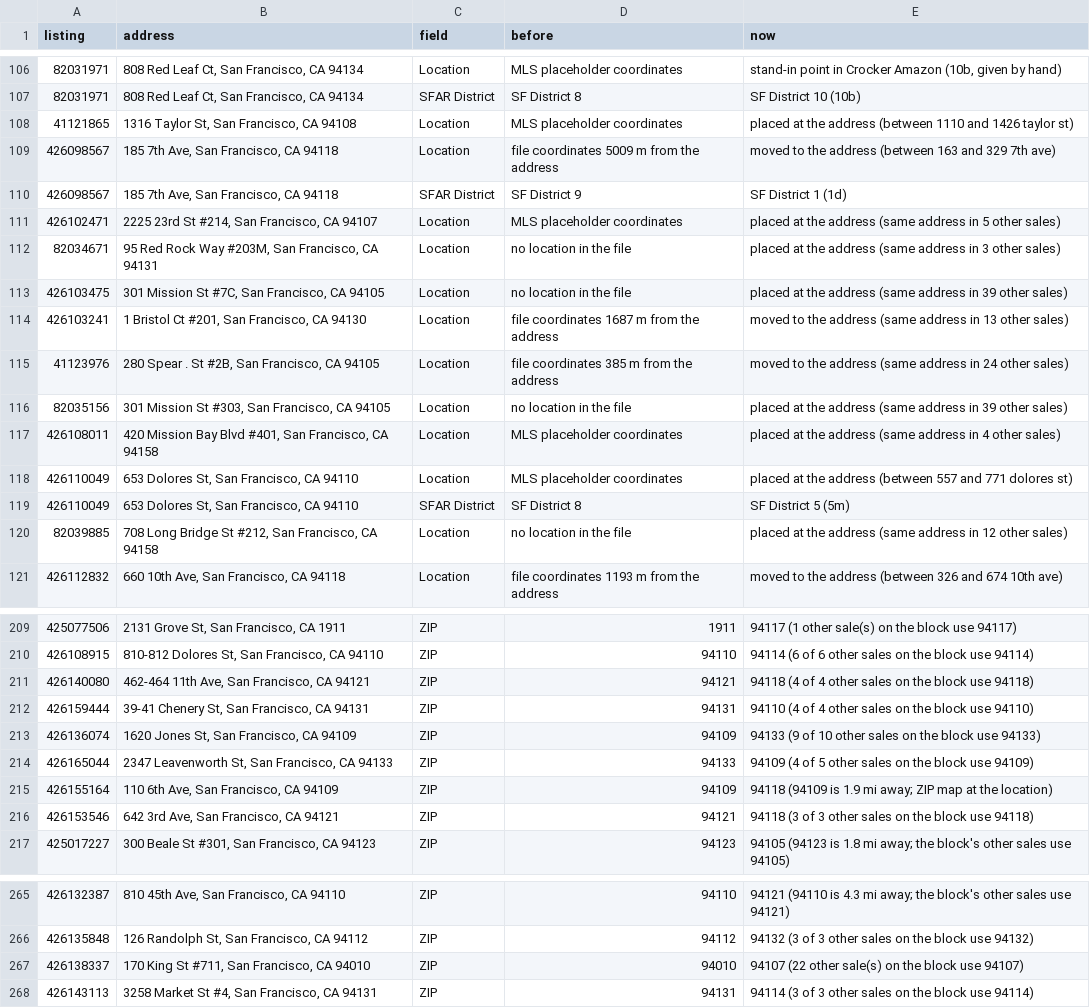
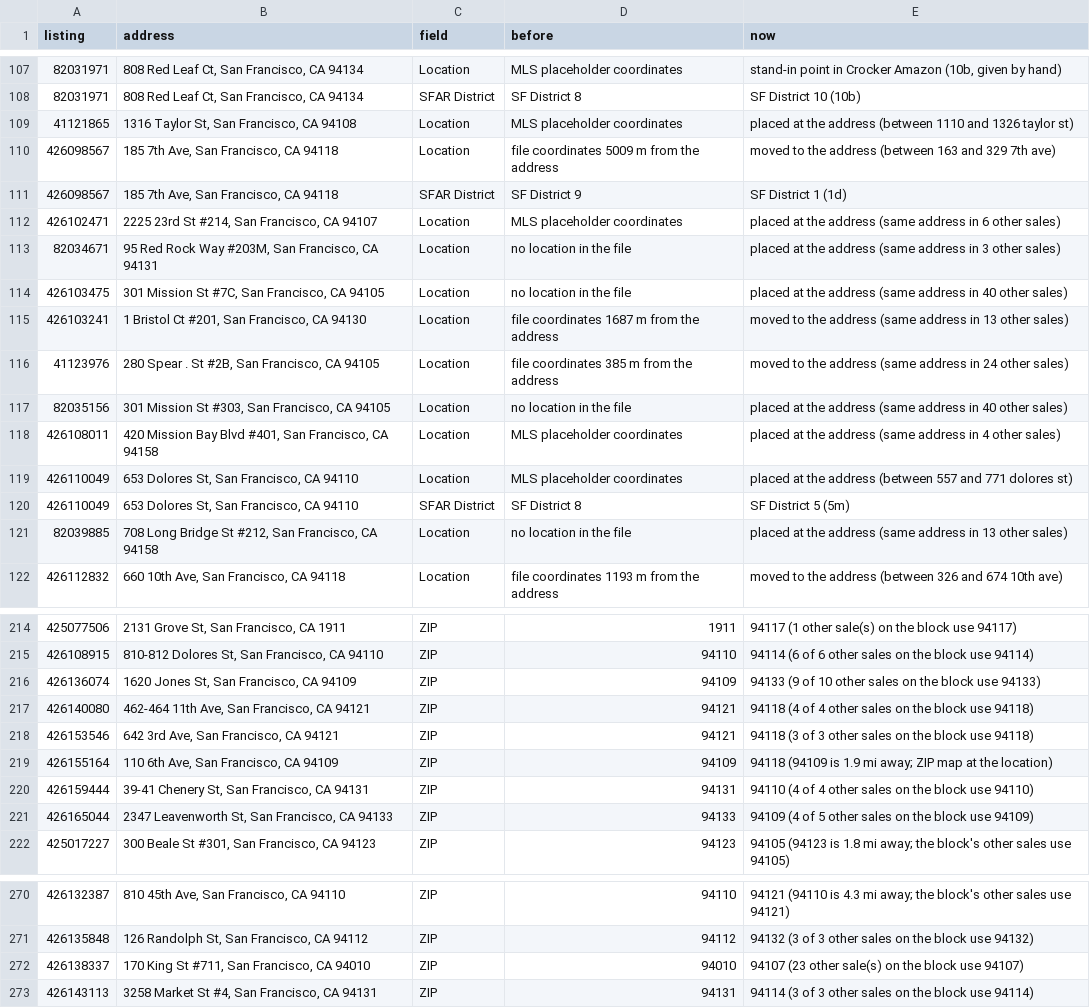
Before and after one commit to chuckheaver/opscast, a CSV file: data/mls-corrections.csv, drawn as a sheet; only a part is shown, gaps mark what is left out; the diff covers the shown part only.

```diff
--- a/data/mls-corrections.csv
+++ b/data/mls-corrections.csv
@@ -107,11 +108,11 @@ listing,address,field,before,now
 82031971,"808 Red Leaf Ct, San Francisco, CA 94134",SFAR District,SF District 8,SF District 10 (10b)
-41121865,"1316 Taylor St, San Francisco, CA 94108",Location,MLS placeholder coordinates,placed at the address (between 1110 and 1426 taylor st)
+41121865,"1316 Taylor St, San Francisco, CA 94108",Location,MLS placeholder coordinates,placed at the address (between 1110 and 1326 taylor st)
 426098567,"185 7th Ave, San Francisco, CA 94118",Location,file coordinates 5009 m from the address,moved to the address (between 163 and 329 7th ave)
 426098567,"185 7th Ave, San Francisco, CA 94118",SFAR District,SF District 9,SF District 1 (1d)
-426102471,"2225 23rd St #214, San Francisco, CA 94107",Location,MLS placeholder coordinates,placed at the address (same address in 5 other sales)
+426102471,"2225 23rd St #214, San Francisco, CA 94107",Location,MLS placeholder coordinates,placed at the address (same address in 6 other sales)
 82034671,"95 Red Rock Way #203M, San Francisco, CA 94131",Location,no location in the file,placed at the address (same address in 3 other sales)
-426103475,"301 Mission St #7C, San Francisco, CA 94105",Location,no location in the file,placed at the address (same address in 39 other sales)
+426103475,"301 Mission St #7C, San Francisco, CA 94105",Location,no location in the file,placed at the address (same address in 40 other sales)
 426103241,"1 Bristol Ct #201, San Francisco, CA 94130",Location,file coordinates 1687 m from the address,moved to the address (same address in 13 other sales)
 41123976,"280 Spear . St #2B, San Francisco, CA 94105",Location,file coordinates 385 m from the address,moved to the address (same address in 24 other sales)
-82035156,"301 Mission St #303, San Francisco, CA 94105",Location,no location in the file,placed at the address (same address in 39 other sales)
+82035156,"301 Mission St #303, San Francisco, CA 94105",Location,no location in the file,placed at the address (same address in 40 other sales)
 426108011,"420 Mission Bay Blvd #401, San Francisco, CA 94158",Location,MLS placeholder coordinates,placed at the address (same address in 4 other sales)
@@ -119,3 +120,3 @@ listing,address,field,before,now
 426110049,"653 Dolores St, San Francisco, CA 94110",SFAR District,SF District 8,SF District 5 (5m)
-82039885,"708 Long Bridge St #212, San Francisco, CA 94158",Location,no location in the file,placed at the address (same address in 12 other sales)
+82039885,"708 Long Bridge St #212, San Francisco, CA 94158",Location,no location in the file,placed at the address (same address in 13 other sales)
 426112832,"660 10th Ave, San Francisco, CA 94118",Location,file coordinates 1193 m from the address,moved to the address (between 326 and 674 10th ave)
@@ -210,8 +215,8 @@ listing,address,field,before,now
 426108915,"810-812 Dolores St, San Francisco, CA 94110",ZIP,94110,94114 (6 of 6 other sales on the block use 94114)
+426136074,"1620 Jones St, San Francisco, CA 94109",ZIP,94109,94133 (9 of 10 other sales on the block use 94133)
 426140080,"462-464 11th Ave, San Francisco, CA 94121",ZIP,94121,94118 (4 of 4 other sales on the block use 94118)
+426153546,"642 3rd Ave, San Francisco, CA 94121",ZIP,94121,94118 (3 of 3 other sales on the block use 94118)
+426155164,"110 6th Ave, San Francisco, CA 94109",ZIP,94109,94118 (94109 is 1.9 mi away; ZIP map at the location)
 426159444,"39-41 Chenery St, San Francisco, CA 94131",ZIP,94131,94110 (4 of 4 other sales on the block use 94110)
-426136074,"1620 Jones St, San Francisco, CA 94109",ZIP,94109,94133 (9 of 10 other sales on the block use 94133)
 426165044,"2347 Leavenworth St, San Francisco, CA 94133",ZIP,94133,94109 (4 of 5 other sales on the block use 94109)
-426155164,"110 6th Ave, San Francisco, CA 94109",ZIP,94109,94118 (94109 is 1.9 mi away; ZIP map at the location)
-426153546,"642 3rd Ave, San Francisco, CA 94121",ZIP,94121,94118 (3 of 3 other sales on the block use 94118)
 425017227,"300 Beale St #301, San Francisco, CA 94123",ZIP,94123,94105 (94123 is 1.8 mi away; the block's other sales use 94105)
@@ -266,3 +271,3 @@ listing,address,field,before,now
 426135848,"126 Randolph St, San Francisco, CA 94112",ZIP,94112,94132 (3 of 3 other sales on the block use 94132)
-426138337,"170 King St #711, San Francisco, CA 94010",ZIP,94010,94107 (22 other sale(s) on the block use 94107)
+426138337,"170 King St #711, San Francisco, CA 94010",ZIP,94010,94107 (23 other sale(s) on the block use 94107)
 426143113,"3258 Market St #4, San Francisco, CA 94131",ZIP,94131,94114 (3 of 3 other sales on the block use 94114)
```
Also changed, not shown: 10 added rows, 2 removed rows, 10 moved rows and 16 edited cells elsewhere in this file, data/edited-sales.csv, data/location-exceptions.csv, 28 other files.
